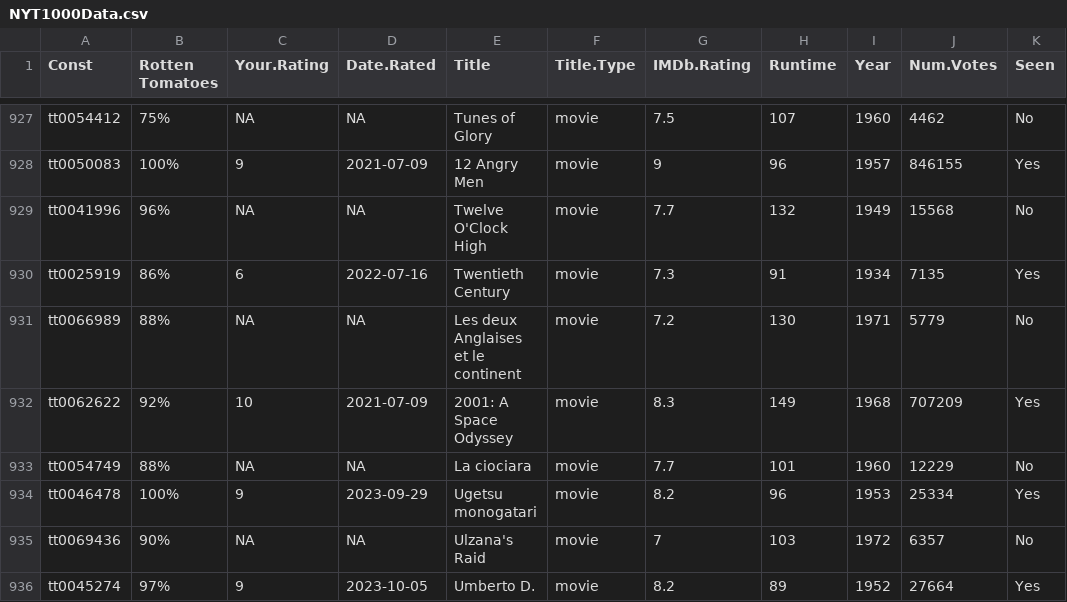
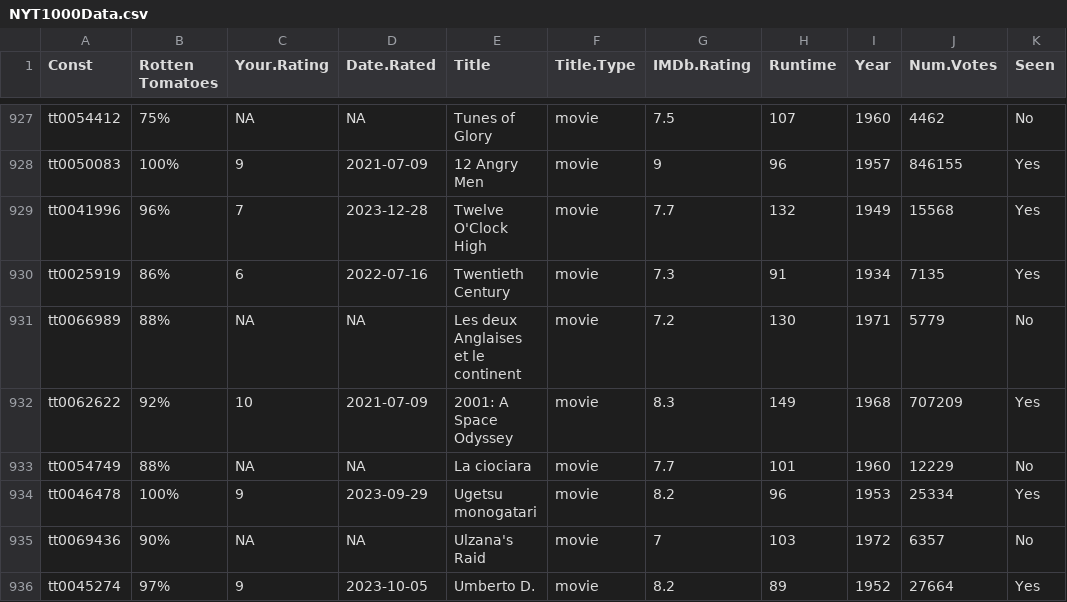
Before and after one commit to jacobmgreer/Nitrate-Actions, a CSV file: datasets/NYT1000/NYT1000Data.csv, drawn as a sheet; only a part is shown, gaps mark what is left out.

```diff
--- a/datasets/NYT1000/NYT1000Data.csv
+++ b/datasets/NYT1000/NYT1000Data.csv
@@ -928,3 +928,3 @@
 "tt0050083","100%",9,"2021-07-09","12 Angry Men","movie",9,96,1957,846155,"Yes"
-"tt0041996","96%",NA,NA,"Twelve O'Clock High","movie",7.7,132,1949,15568,"No"
+"tt0041996","96%",7,"2023-12-28","Twelve O'Clock High","movie",7.7,132,1949,15568,"Yes"
 "tt0025919","86%",6,"2022-07-16","Twentieth Century","movie",7.3,91,1934,7135,"Yes"
```
Also changed, not shown: datasets/AMPAS-International/Data.csv, datasets/NBR/NBR-Summary-Ceremonies.csv, 9 other files.
